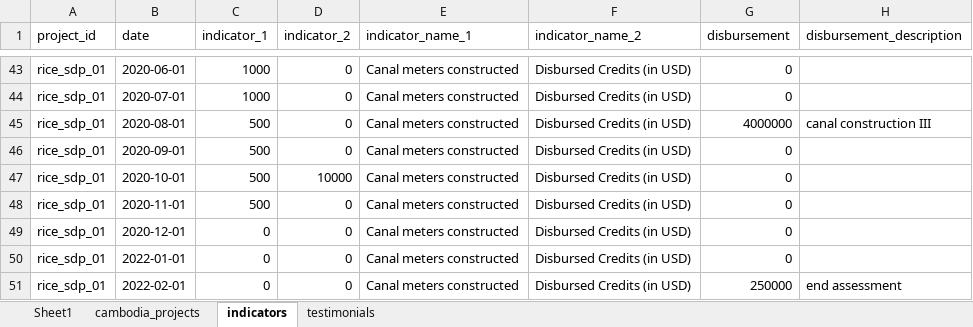
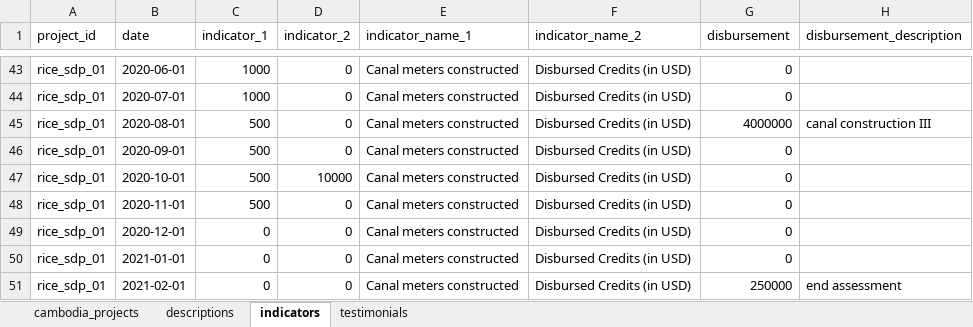
Before and after one commit to nateso/toy_dash_application, an Excel workbook: Data/cambodia_projects.xlsx, sheet indicators, drawn as a sheet; only a part is shown, gaps mark what is left out; values as stored, in another font and other column widths than the file's, no borders; the diff names each change by its address in the sheet, - before the commit and + after, or states it on an @@ line.

```diff
--- a/Data/cambodia_projects.xlsx (sheet indicators)
+++ b/Data/cambodia_projects.xlsx (sheet indicators)
-sheet tab: Sheet1
+sheet tab: descriptions
-B50 (date): 2022-01-01
+B50 (date): 2021-01-01
-B51 (date): 2022-02-01
+B51 (date): 2021-02-01
```
Also changed, not shown: sheet cambodia_projects, sheet testimonials, 9 other files.
